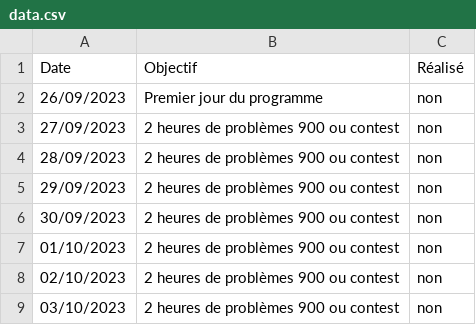
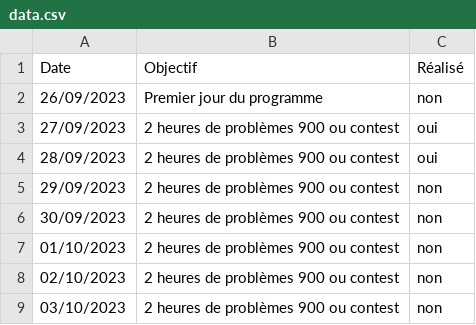
Before and after one commit to florianRacine/dailyChallenge, a CSV file: data.csv, drawn as a sheet; only a part is shown.

Commit message:
Mise à jour du fichier CSV

```diff
--- a/data.csv
+++ b/data.csv
@@ -2,4 +2,4 @@ Date,Objectif,Réalisé
 26/09/2023,Premier jour du programme,non
-27/09/2023,2 heures de problèmes 900 ou contest,non
-28/09/2023,2 heures de problèmes 900 ou contest,non
+27/09/2023,2 heures de problèmes 900 ou contest,oui
+28/09/2023,2 heures de problèmes 900 ou contest,oui
 29/09/2023,2 heures de problèmes 900 ou contest,non
```
